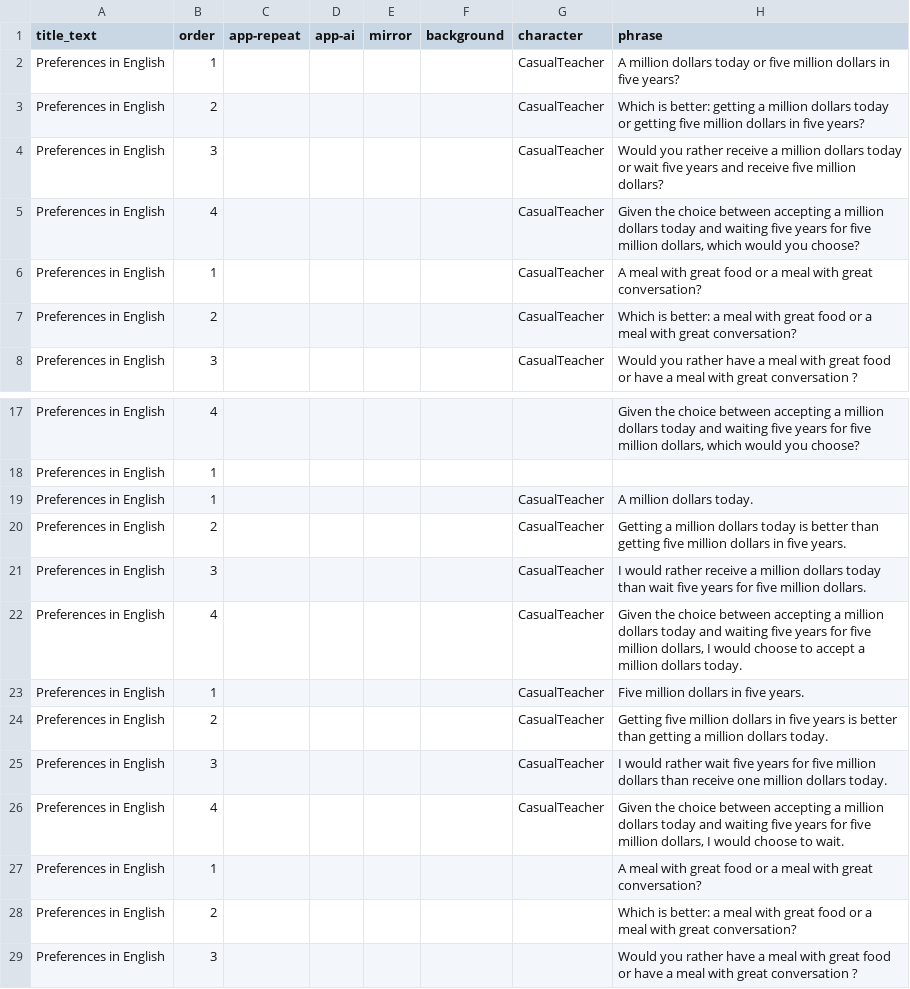
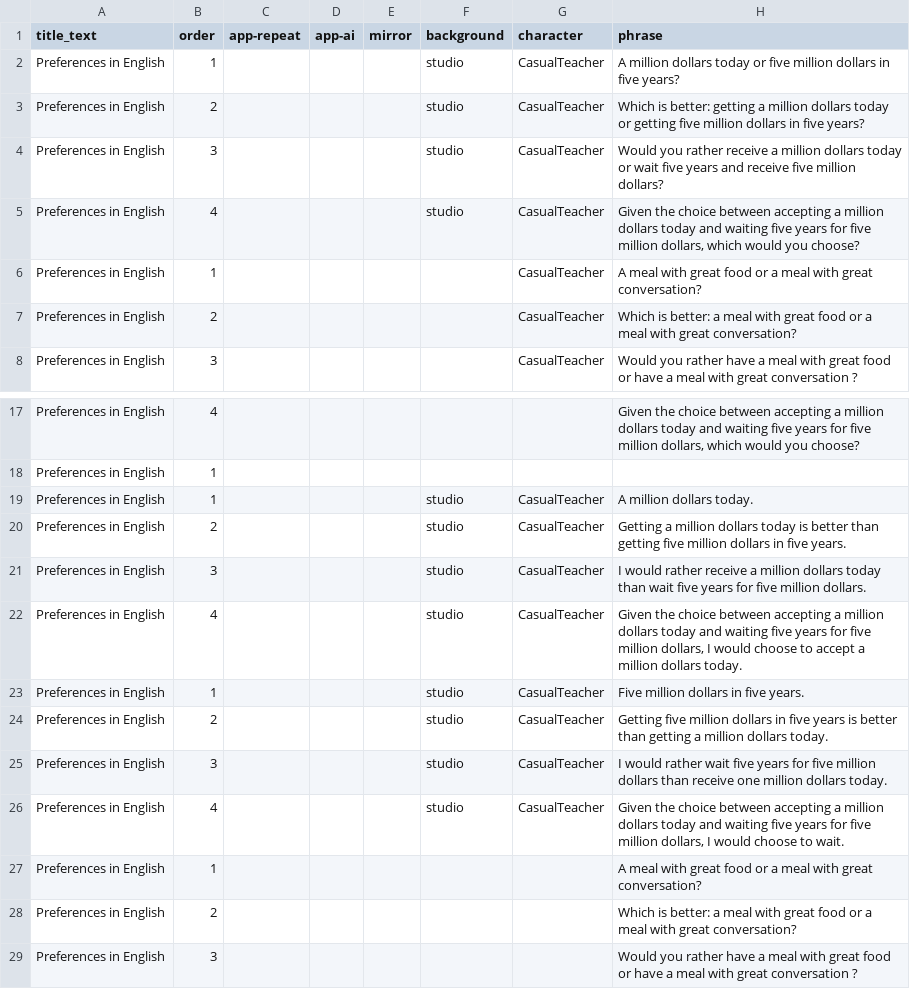
Before and after one commit to joelipi/uffenglish, a CSV file: public/wouldyourather.master.csv, drawn as a sheet; only a part is shown, gaps mark what is left out; the diff names each change by its address in the sheet, - before the commit and + after, or states it on an @@ line.

Commit message:
feat(studio): generate the neutral studio backdrop and name it on one topic
The live substitution needs a background to composite, and a bare sheet value
resolves to public/overlays/backgrounds/<name>.png — a directory that did not
exist yet, which (by design) blocks the take until the layer loads.

- scripts/generate-studio-background.mjs: dependency-free PNG encoder (zlib +
  CRC32) over a pure pixel function — a mid-tone virtual-studio backdrop with a
  soft key light behind the head (never white: light hair needs contrast), a
  horizon and a vignette. The artifact has a generator in the repo instead of
  being an opaque binary, and regenerate-identical output is asserted.
- wouldyourather.source.txt: "background": "studio" on pair a/b topic 1 only,
  so 12 of 156 rows carry it (a-01 + its two answer groups b-01/b-02).
- A guard walks every committed master CSV and fails when a background or
  foreground cell does not resolve to a committed file or an https URL — that
  typo would otherwise stop the operator on that row with no clue why.

```diff
--- a/public/wouldyourather.master.csv
+++ b/public/wouldyourather.master.csv
-F2:F5 (background): (empty)
+F2:F5 (background): studio
-F19:F26 (background): (empty)
+F19:F26 (background): studio
```
Also changed, not shown: 5 other files.
